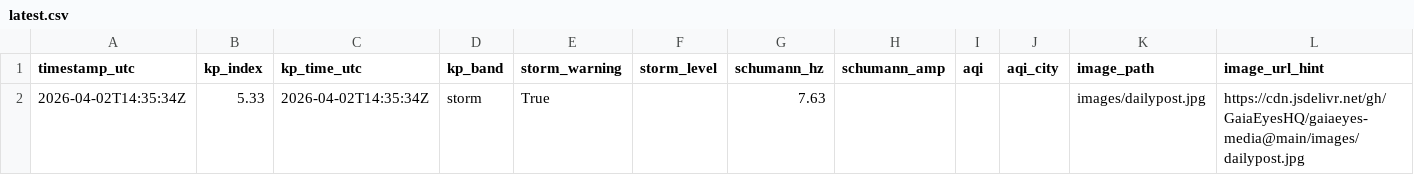
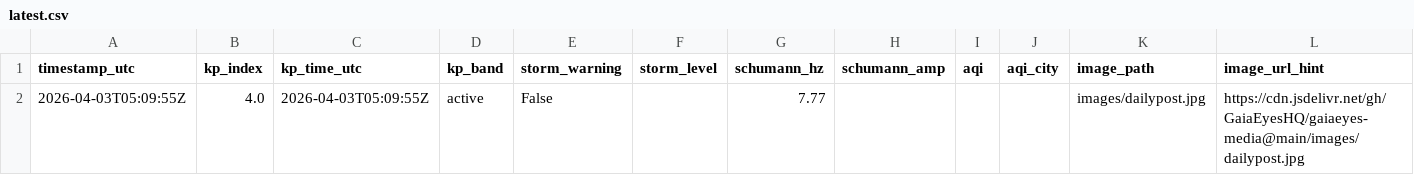
Before and after one commit to GaiaEyesHQ/gaiaeyes-media, a CSV file: data/latest.csv, drawn as a sheet; only a part is shown; removed rows and columns are numbered as before the commit, all else as after; rows hold the shown columns only; the diff names each change by its address in the sheet, - before the commit and + after, or states it on an @@ line.

```diff
--- a/data/latest.csv
+++ b/data/latest.csv
-row 2: 2026-04-02T14:35:34Z | 5.33 | 2026-04-02T14:35:34Z | storm | True |  | 7.63 |  |  |  | images/dailypost.jpg | https://cdn.jsdelivr.net/gh/GaiaEyesHQ/gaiaeyes-media@main/images/dailypost.jpg
+row 2: 2026-04-03T05:09:55Z | 4.0 | 2026-04-03T05:09:55Z | active | False |  | 7.77 |  |  |  | images/dailypost.jpg | https://cdn.jsdelivr.net/gh/GaiaEyesHQ/gaiaeyes-media@main/images/dailypost.jpg
```
Also changed, not shown: 1 other file.
